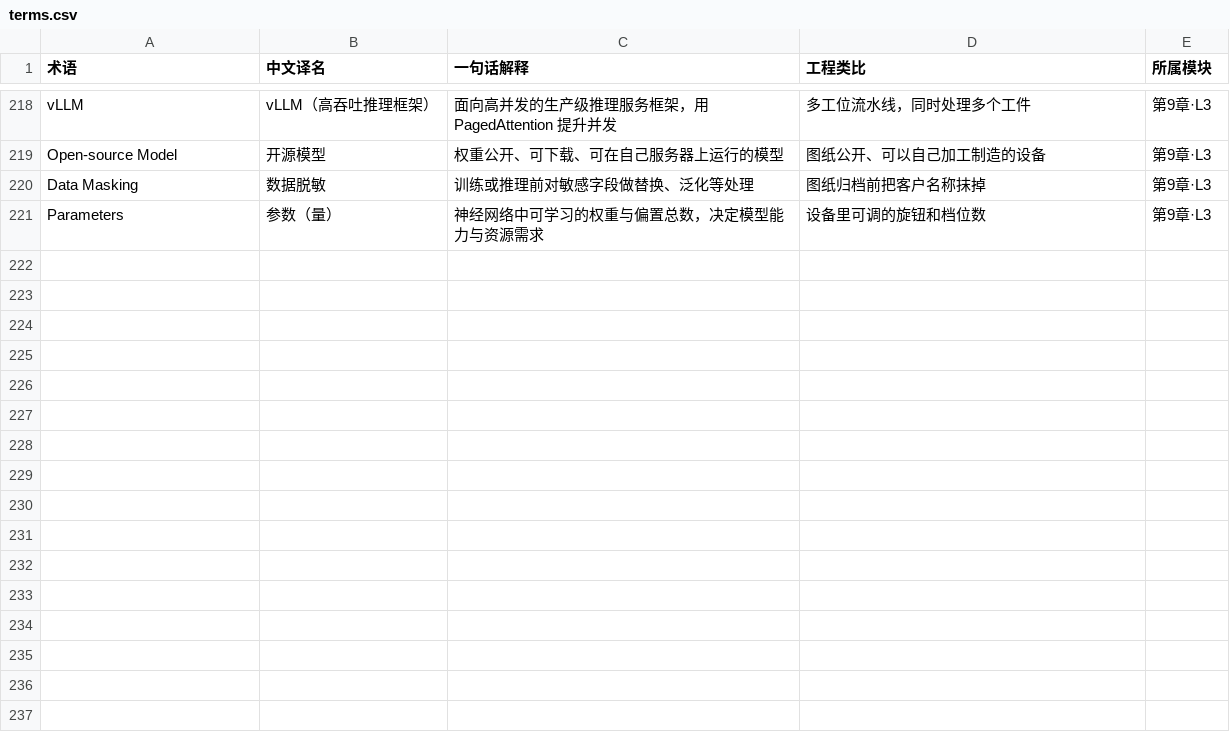
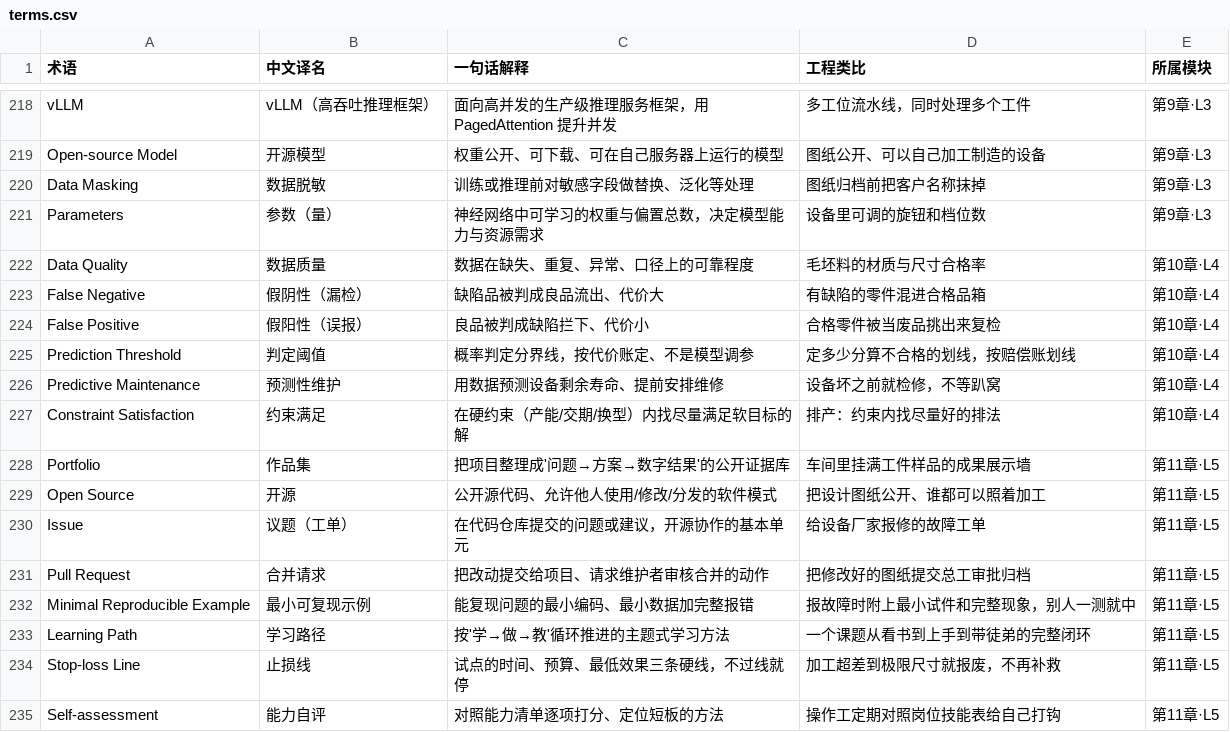
Before and after one commit to cuoluan2012/ai-for-engineers, a CSV file: glossary/terms.csv, drawn as a sheet; only a part is shown, gaps mark what is left out.

```diff
--- a/glossary/terms.csv
+++ b/glossary/terms.csv
@@ -221 +221,15 @@ Data Masking,数据脱敏,训练或推理前对敏感字段做替换、泛化等
 Parameters,参数（量）,神经网络中可学习的权重与偏置总数，决定模型能力与资源需求,设备里可调的旋钮和档位数,第9章·L3
+Data Quality,数据质量,数据在缺失、重复、异常、口径上的可靠程度,毛坯料的材质与尺寸合格率,第10章·L4
+False Negative,假阴性（漏检）,缺陷品被判成良品流出、代价大,有缺陷的零件混进合格品箱,第10章·L4
+False Positive,假阳性（误报）,良品被判成缺陷拦下、代价小,合格零件被当废品挑出来复检,第10章·L4
+Prediction Threshold,判定阈值,概率判定分界线，按代价账定、不是模型调参,定多少分算不合格的划线，按赔偿账划线,第10章·L4
+Predictive Maintenance,预测性维护,用数据预测设备剩余寿命、提前安排维修,设备坏之前就检修，不等趴窝,第10章·L4
+Constraint Satisfaction,约束满足,在硬约束（产能/交期/换型）内找尽量满足软目标的解,排产：约束内找尽量好的排法,第10章·L4
+Portfolio,作品集,把项目整理成'问题→方案→数字结果'的公开证据库,车间里挂满工件样品的成果展示墙,第11章·L5
+Open Source,开源,公开源代码、允许他人使用/修改/分发的软件模式,把设计图纸公开、谁都可以照着加工,第11章·L5
+Issue,议题（工单）,在代码仓库提交的问题或建议，开源协作的基本单元,给设备厂家报修的故障工单,第11章·L5
+Pull Request,合并请求,把改动提交给项目、请求维护者审核合并的动作,把修改好的图纸提交总工审批归档,第11章·L5
+Minimal Reproducible Example,最小可复现示例,能复现问题的最小编码、最小数据加完整报错,报故障时附上最小试件和完整现象，别人一测就中,第11章·L5
+Learning Path,学习路径,按'学→做→教'循环推进的主题式学习方法,一个课题从看书到上手到带徒弟的完整闭环,第11章·L5
+Stop-loss Line,止损线,试点的时间、预算、最低效果三条硬线，不过线就停,加工超差到极限尺寸就报废，不再补救,第11章·L5
+Self-assessment,能力自评,对照能力清单逐项打分、定位短板的方法,操作工定期对照岗位技能表给自己打钩,第11章·L5
```
Also changed, not shown: 10 other files.
